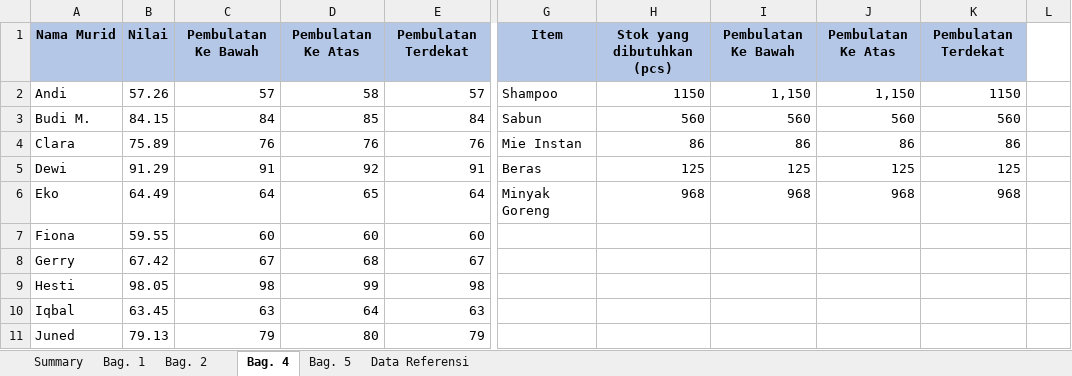
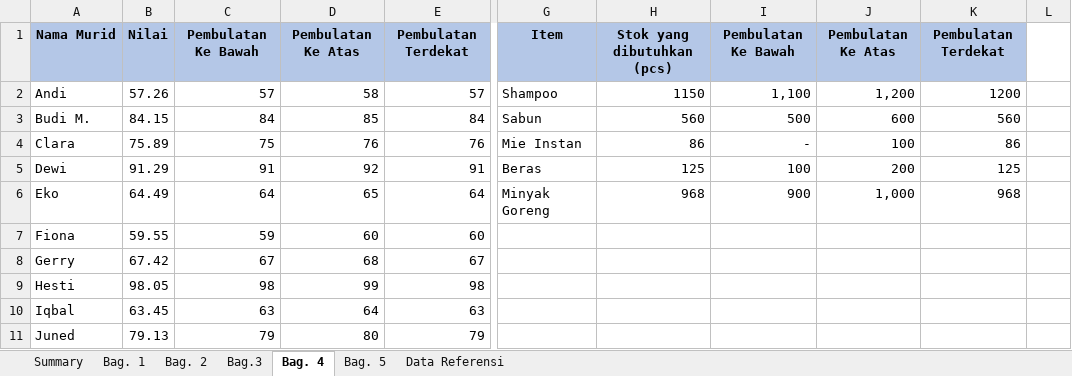
Before and after one commit to WinaPutri77/it-club, an Excel workbook: 25 Rumus Wajib di Excel - File Latihan (1).xlsx, sheet Bag. 4, drawn as a sheet; only a part is shown, gaps mark what is left out; values as stored, in another font and other column widths than the file's, no borders; the diff names each change by its address in the sheet, - before the commit and + after, or states it on an @@ line.

```diff
--- a/25 Rumus Wajib di Excel - File Latihan (1).xlsx (sheet Bag. 4)
+++ b/25 Rumus Wajib di Excel - File Latihan (1).xlsx (sheet Bag. 4)
-sheet tab: 
+sheet tab: Bag.3
-I2: 1,150
+I2: 1,100
-J2: 1,150
+J2: 1,200
-K2: 1150
+K2: 1200
-I3: 560
+I3: 500
-J3: 560
+J3: 600
-C4: 76
+C4: 75
-I4: 86
+I4: -
-J4: 86
+J4: 100
-I5: 125
+I5: 100
-J5: 125
+J5: 200
-I6: 968
+I6: 900
-J6: 968
+J6: 1,000
-C7: 60
+C7: 59
```
Also changed, not shown: sheet Bag. 5, sheet Bag.3, sheet Data Referensi, formulas that keep their value.
